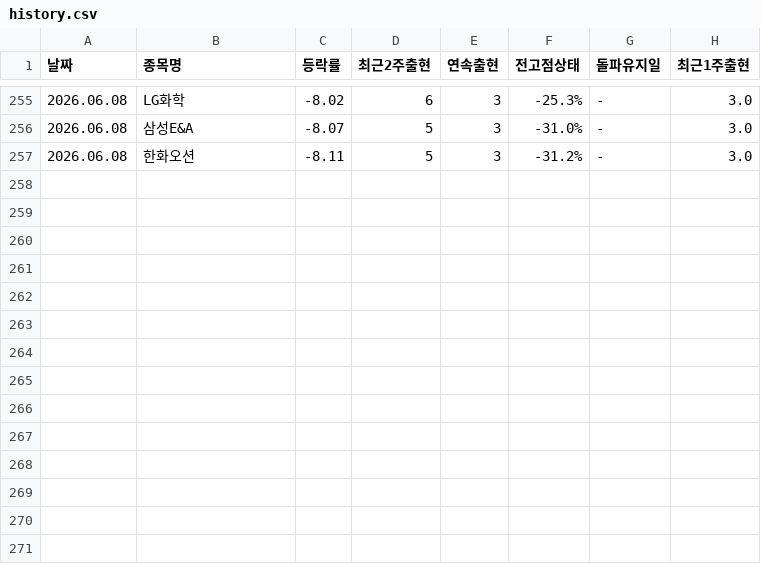
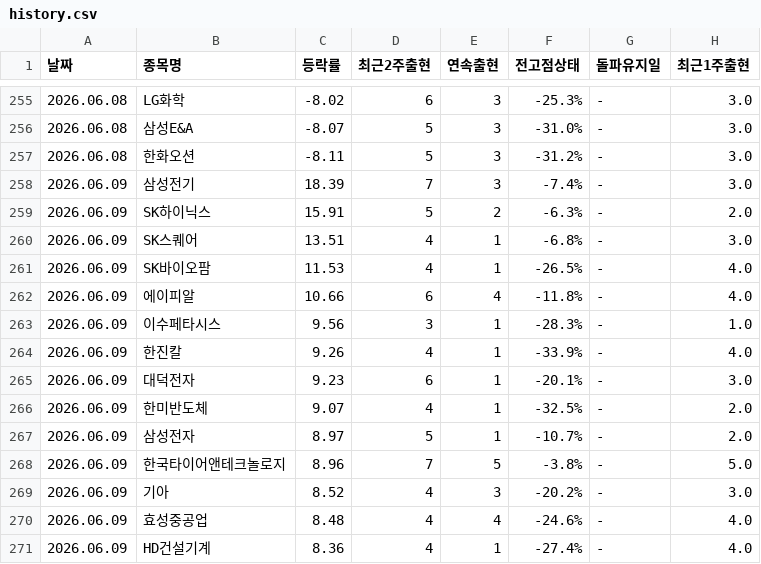
Before and after one commit to kimyi95/kospi-report, a CSV file: history.csv, drawn as a sheet; only a part is shown, gaps mark what is left out; the diff names each change by its address in the sheet, - before the commit and + after, or states it on an @@ line.

```diff
--- a/history.csv
+++ b/history.csv
+row 258: 2026.06.09 | 삼성전기 | 18.39 | 7 | 3 | -7.4% | - | 3.0
+row 259: 2026.06.09 | SK하이닉스 | 15.91 | 5 | 2 | -6.3% | - | 2.0
+row 260: 2026.06.09 | SK스퀘어 | 13.51 | 4 | 1 | -6.8% | - | 3.0
+row 261: 2026.06.09 | SK바이오팜 | 11.53 | 4 | 1 | -26.5% | - | 4.0
+row 262: 2026.06.09 | 에이피알 | 10.66 | 6 | 4 | -11.8% | - | 4.0
+row 263: 2026.06.09 | 이수페타시스 | 9.56 | 3 | 1 | -28.3% | - | 1.0
+row 264: 2026.06.09 | 한진칼 | 9.26 | 4 | 1 | -33.9% | - | 4.0
+row 265: 2026.06.09 | 대덕전자 | 9.23 | 6 | 1 | -20.1% | - | 3.0
+row 266: 2026.06.09 | 한미반도체 | 9.07 | 4 | 1 | -32.5% | - | 2.0
+row 267: 2026.06.09 | 삼성전자 | 8.97 | 5 | 1 | -10.7% | - | 2.0
+row 268: 2026.06.09 | 한국타이어앤테크놀로지 | 8.96 | 7 | 5 | -3.8% | - | 5.0
+row 269: 2026.06.09 | 기아 | 8.52 | 4 | 3 | -20.2% | - | 3.0
+row 270: 2026.06.09 | 효성중공업 | 8.48 | 4 | 4 | -24.6% | - | 4.0
+row 271: 2026.06.09 | HD건설기계 | 8.36 | 4 | 1 | -27.4% | - | 4.0
```
